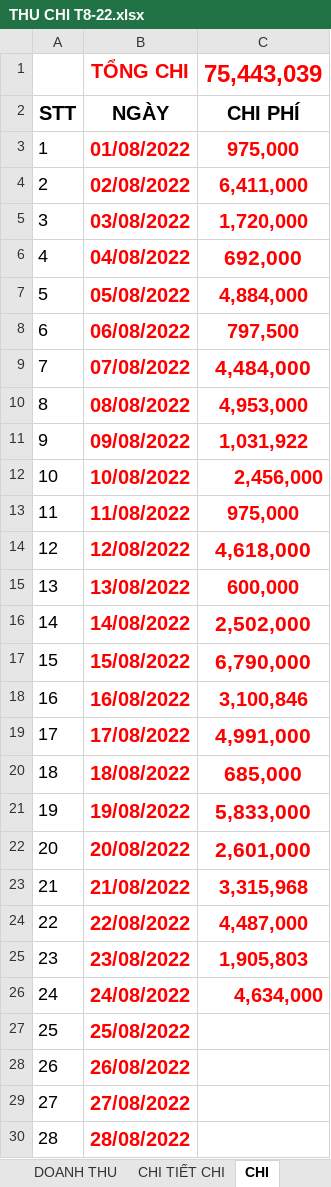
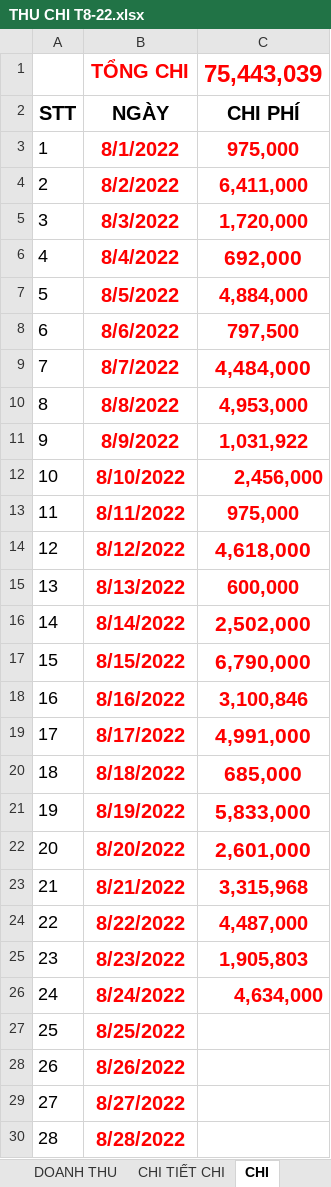
Before and after one commit to HarrisQuang/restaurant-bi-v2, an Excel workbook: temp/THU CHI T8-22.xlsx, sheet CHI, drawn as a sheet; only a part is shown; values as stored, in another font and other column widths than the file's, no borders; charts and pictures not drawn; the diff covers the shown part only; the diff names each change by its address in the sheet, - before the commit and + after, or states it on an @@ line.

```diff
--- a/temp/THU CHI T8-22.xlsx (sheet CHI)
+++ b/temp/THU CHI T8-22.xlsx (sheet CHI)
-B3: 01/08/2022
+B3: 8/1/2022
-B4: 02/08/2022
+B4: 8/2/2022
-B5: 03/08/2022
+B5: 8/3/2022
-B6: 04/08/2022
+B6: 8/4/2022
-B7: 05/08/2022
+B7: 8/5/2022
-B8: 06/08/2022
+B8: 8/6/2022
-B9: 07/08/2022
+B9: 8/7/2022
-B10: 08/08/2022
+B10: 8/8/2022
-B11: 09/08/2022
+B11: 8/9/2022
-B12: 10/08/2022
+B12: 8/10/2022
-B13: 11/08/2022
+B13: 8/11/2022
-B14: 12/08/2022
+B14: 8/12/2022
-B15: 13/08/2022
+B15: 8/13/2022
-B16: 14/08/2022
+B16: 8/14/2022
-B17: 15/08/2022
+B17: 8/15/2022
-B18: 16/08/2022
+B18: 8/16/2022
-B19: 17/08/2022
+B19: 8/17/2022
-B20: 18/08/2022
+B20: 8/18/2022
-B21: 19/08/2022
+B21: 8/19/2022
-B22: 20/08/2022
+B22: 8/20/2022
-B23: 21/08/2022
+B23: 8/21/2022
-B24: 22/08/2022
+B24: 8/22/2022
-B25: 23/08/2022
+B25: 8/23/2022
-B26: 24/08/2022
+B26: 8/24/2022
-B27: 25/08/2022
+B27: 8/25/2022
-B28: 26/08/2022
+B28: 8/26/2022
-B29: 27/08/2022
+B29: 8/27/2022
-B30: 28/08/2022
+B30: 8/28/2022
```
Also changed, not shown: 3 edited cells elsewhere in this sheet, sheet BÀN GIAO TIÊN A HIỀN, sheet CK SHOPEE FOOD, sheet DOANH THU, sheet CHI TIẾT CHI, other sheet tabs, charts or pictures, 4 other files.
